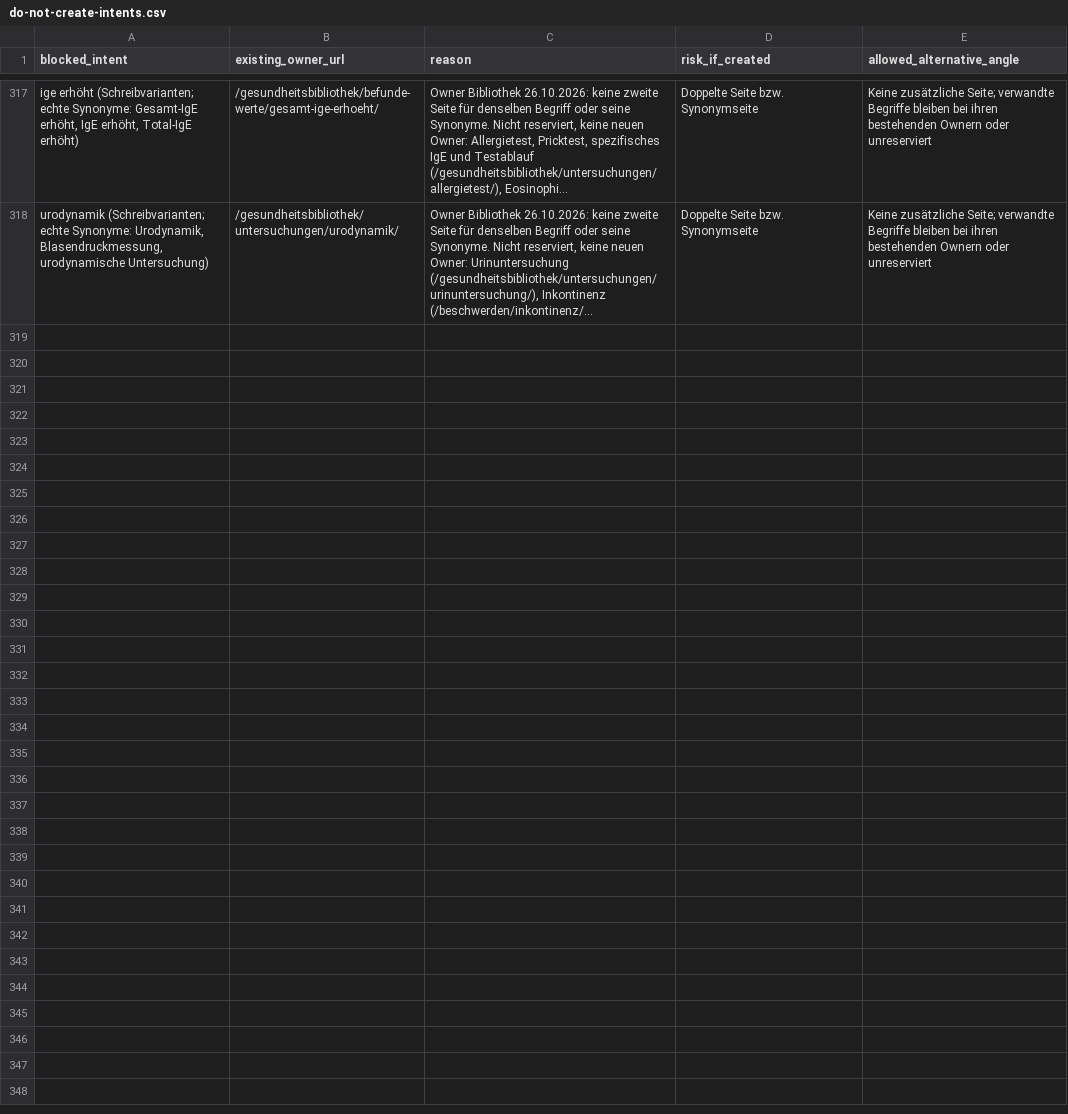
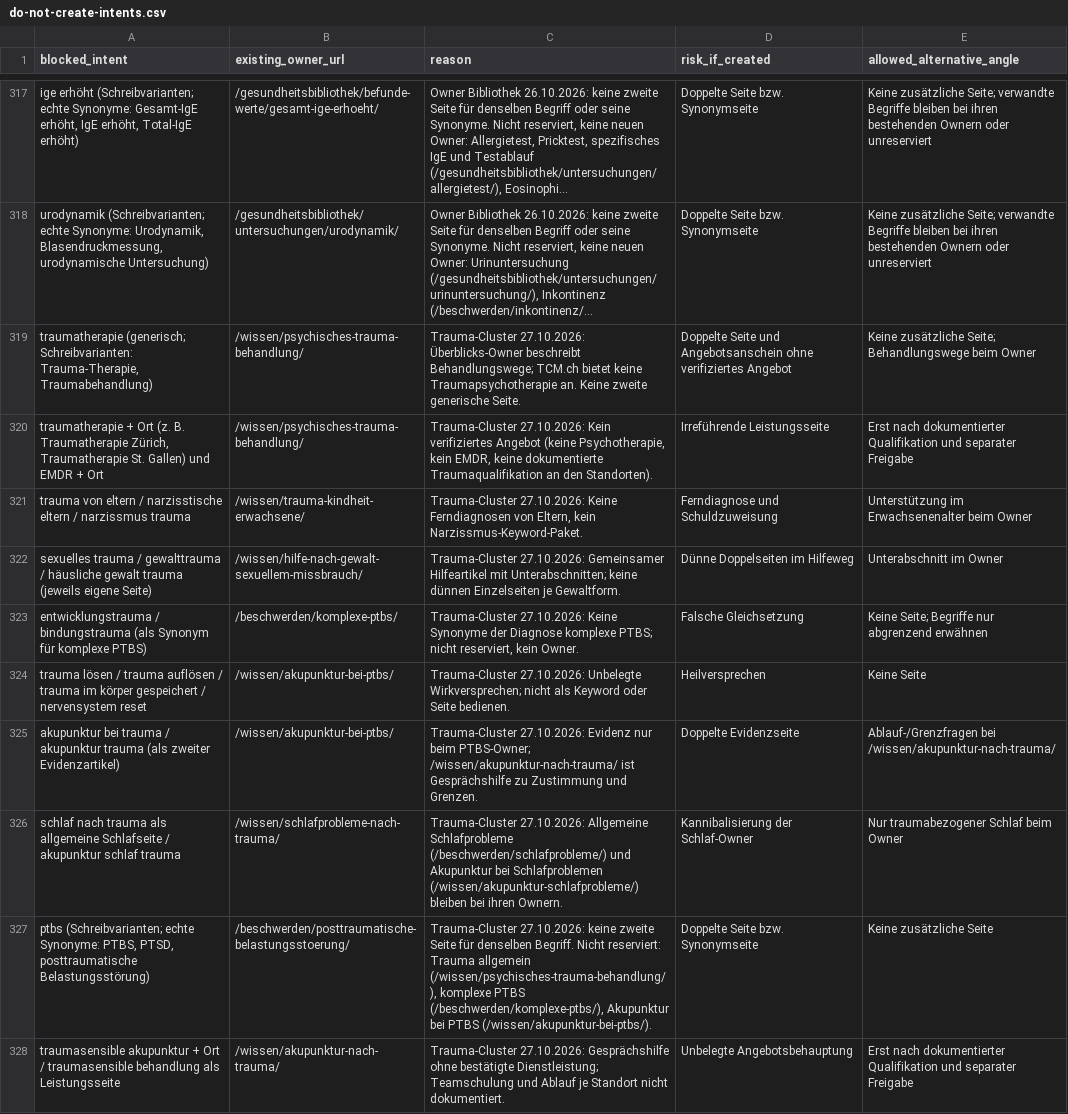
Before and after one commit to Thehwang88/tcm-ch, a CSV file: seo/do-not-create-intents.csv, drawn as a sheet; only a part is shown, gaps mark what is left out; long unchanged cells end in …; the diff names each change by its address in the sheet, - before the commit and + after, or states it on an @@ line.

```diff
--- a/seo/do-not-create-intents.csv
+++ b/seo/do-not-create-intents.csv
+row 319: traumatherapie (generisch; Schreibvarianten: Trauma-Therapie, Traumabehandlung) | /wissen/psychisches-trauma-behandlung/ | Trauma-Cluster 27.10.2026: Überblicks-Owner beschreibt Behandlungswege; TCM.ch bietet keine Traumapsychotherapie an. Keine zweite generische Seite. | Doppelte Seite und Angebotsanschein ohne verifiziertes Angebot | Keine zusätzliche Seite; Behandlungswege beim Owner
+row 320: traumatherapie + Ort (z. B. Traumatherapie Zürich, Traumatherapie St. Gallen) und EMDR + Ort | /wissen/psychisches-trauma-behandlung/ | Trauma-Cluster 27.10.2026: Kein verifiziertes Angebot (keine Psychotherapie, kein EMDR, keine dokumentierte Traumaqualifikation an den Standorten). | Irreführende Leistungsseite | Erst nach dokumentierter Qualifikation und separater Freigabe
+row 321: trauma von eltern / narzisstische eltern / narzissmus trauma | /wissen/trauma-kindheit-erwachsene/ | Trauma-Cluster 27.10.2026: Keine Ferndiagnosen von Eltern, kein Narzissmus-Keyword-Paket. | Ferndiagnose und Schuldzuweisung | Unterstützung im Erwachsenenalter beim Owner
+row 322: sexuelles trauma / gewalttrauma / häusliche gewalt trauma (jeweils eigene Seite) | /wissen/hilfe-nach-gewalt-sexuellem-missbrauch/ | Trauma-Cluster 27.10.2026: Gemeinsamer Hilfeartikel mit Unterabschnitten; keine dünnen Einzelseiten je Gewaltform. | Dünne Doppelseiten im Hilfeweg | Unterabschnitt im Owner
+row 323: entwicklungstrauma / bindungstrauma (als Synonym für komplexe PTBS) | /beschwerden/komplexe-ptbs/ | Trauma-Cluster 27.10.2026: Keine Synonyme der Diagnose komplexe PTBS; nicht reserviert, kein Owner. | Falsche Gleichsetzung | Keine Seite; Begriffe nur abgrenzend erwähnen
+row 324: trauma lösen / trauma auflösen / trauma im körper gespeichert / nervensystem reset | /wissen/akupunktur-bei-ptbs/ | Trauma-Cluster 27.10.2026: Unbelegte Wirkversprechen; nicht als Keyword oder Seite bedienen. | Heilversprechen | Keine Seite
+row 325: akupunktur bei trauma / akupunktur trauma (als zweiter Evidenzartikel) | /wissen/akupunktur-bei-ptbs/ | Trauma-Cluster 27.10.2026: Evidenz nur beim PTBS-Owner; /wissen/akupunktur-nach-trauma/ ist Gesprächshilfe zu Zustimmung und Grenzen. | Doppelte Evidenzseite | Ablauf-/Grenzfragen bei /wissen/akupunktur-nach-trauma/
+row 326: schlaf nach trauma als allgemeine Schlafseite / akupunktur schlaf trauma | /wissen/schlafprobleme-nach-trauma/ | Trauma-Cluster 27.10.2026: Allgemeine Schlafprobleme (/beschwerden/schlafprobleme/) und Akupunktur bei Schlafproblemen (/wissen/akupunktur-schlafprobleme/) bleiben bei ihren Ownern. | Kannibalisierung der Schlaf-Owner | Nur traumabezogener Schlaf beim Owner
+row 327: ptbs (Schreibvarianten; echte Synonyme: PTBS, PTSD, posttraumatische Belastungsstörung) | /beschwerden/posttraumatische-belastungsstoerung/ | Trauma-Cluster 27.10.2026: keine zweite Seite für denselben Begriff. Nicht reserviert: Trauma allgemein (/wissen/psychisches-trauma-behandlung/), komplexe PTBS (/beschwerden/komplexe-ptbs/), Akupunktur bei PTBS (/wissen/akupunktur-bei-ptbs/). | Doppelte Seite bzw. Synonymseite | Keine zusätzliche Seite
+row 328: traumasensible akupunktur + Ort / traumasensible behandlung als Leistungsseite | /wissen/akupunktur-nach-trauma/ | Trauma-Cluster 27.10.2026: Gesprächshilfe ohne bestätigte Dienstleistung; Teamschulung und Ablauf je Standort nicht dokumentiert. | Unbelegte Angebotsbehauptung | Erst nach dokumentierter Qualifikation und separater Freigabe
```
Also changed, not shown: seo/master-keyword-url-map.csv, 7 other files.
